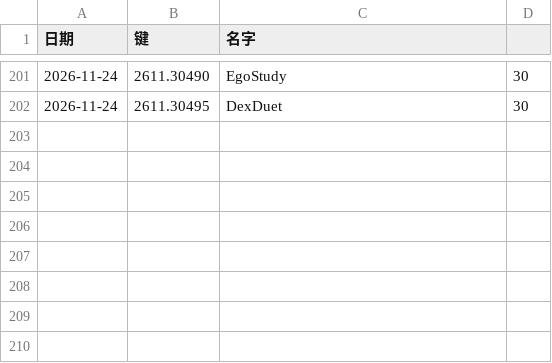
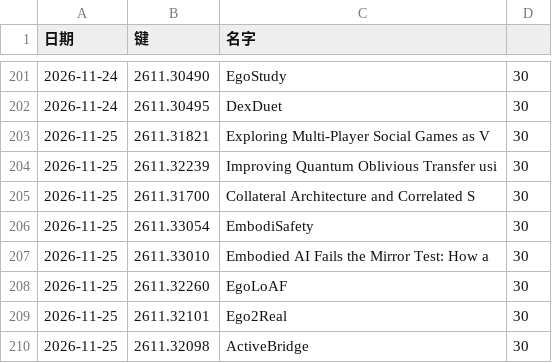
Before and after one commit to icepy/aeon-token, a TSV file: memory/arxiv-hits.tsv, drawn as a sheet; only a part is shown, gaps mark what is left out; the diff names each change by its address in the sheet, - before the commit and + after, or states it on an @@ line.

```diff
--- a/memory/arxiv-hits.tsv
+++ b/memory/arxiv-hits.tsv
+row 203: 2026-11-25 | 2611.31821 | Exploring Multi-Player Social Games as V | 30
+row 204: 2026-11-25 | 2611.32239 | Improving Quantum Oblivious Transfer usi | 30
+row 205: 2026-11-25 | 2611.31700 | Collateral Architecture and Correlated S | 30
+row 206: 2026-11-25 | 2611.33054 | EmbodiSafety | 30
+row 207: 2026-11-25 | 2611.33010 | Embodied AI Fails the Mirror Test: How a | 30
+row 208: 2026-11-25 | 2611.32260 | EgoLoAF | 30
+row 209: 2026-11-25 | 2611.32101 | Ego2Real | 30
+row 210: 2026-11-25 | 2611.32098 | ActiveBridge | 30
```
Also changed, not shown: memory/arxiv-labels.tsv, memory/token-usage.csv, 8 other files.
